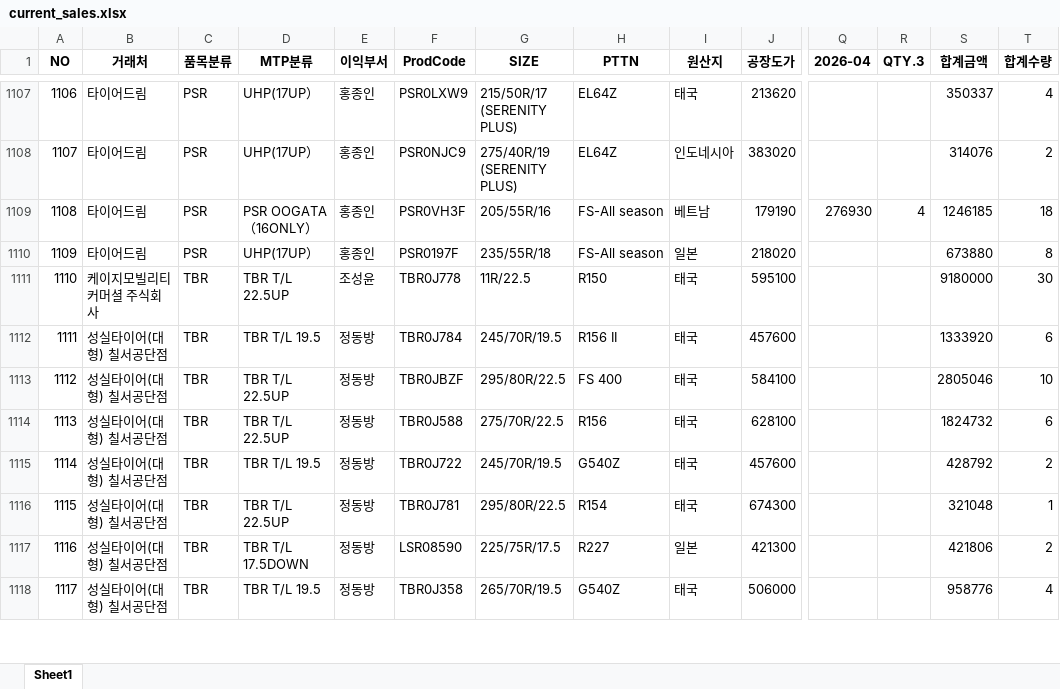
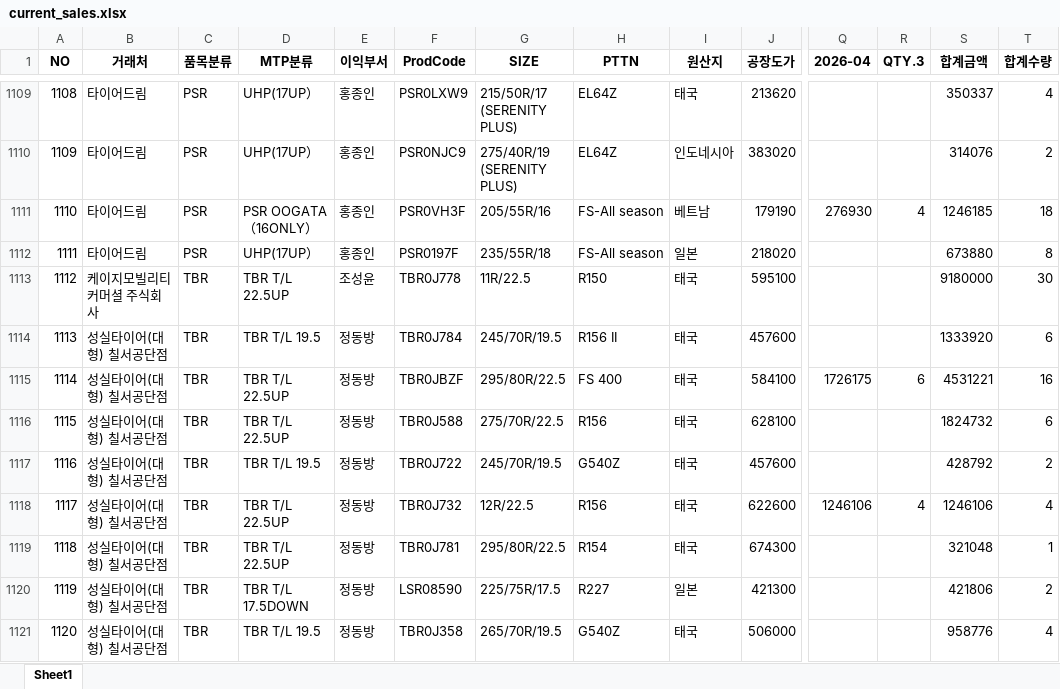
Before and after one commit to jeongkihyun25-arch/sales, an Excel workbook: current_sales.xlsx, sheet Sheet1, drawn as a sheet; only a part is shown, gaps mark what is left out; values as stored, in another font and other column widths than the file's, no borders; addresses are those after the commit; rows hold the shown columns only; the diff covers the shown part only; the diff names each change by its address in the sheet, - before the commit and + after, or states it on an @@ line.

```diff
--- a/current_sales.xlsx (sheet Sheet1)
+++ b/current_sales.xlsx (sheet Sheet1)
@@ column A (NO) renumbered from row 741 down @@
-Q1115 (2026-04): (empty)
+Q1115 (2026-04): 1726175
-R1115 (QTY.3): (empty)
+R1115 (QTY.3): 6
-S1115 (합계금액): 2805046
+S1115 (합계금액): 4531221
-T1115 (합계수량): 10
+T1115 (합계수량): 16
+row 1118: 1117 | 성실타이어(대형) 칠서공단점 | TBR | TBR T/L 22.5UP | 정동방 | TBR0J732 | 12R/22.5 | R156 | 태국 | 622600 | 1246106 | 4 | 1246106 | 4
```
Also changed, not shown: 7 added rows and 82 edited cells elsewhere in this sheet.
